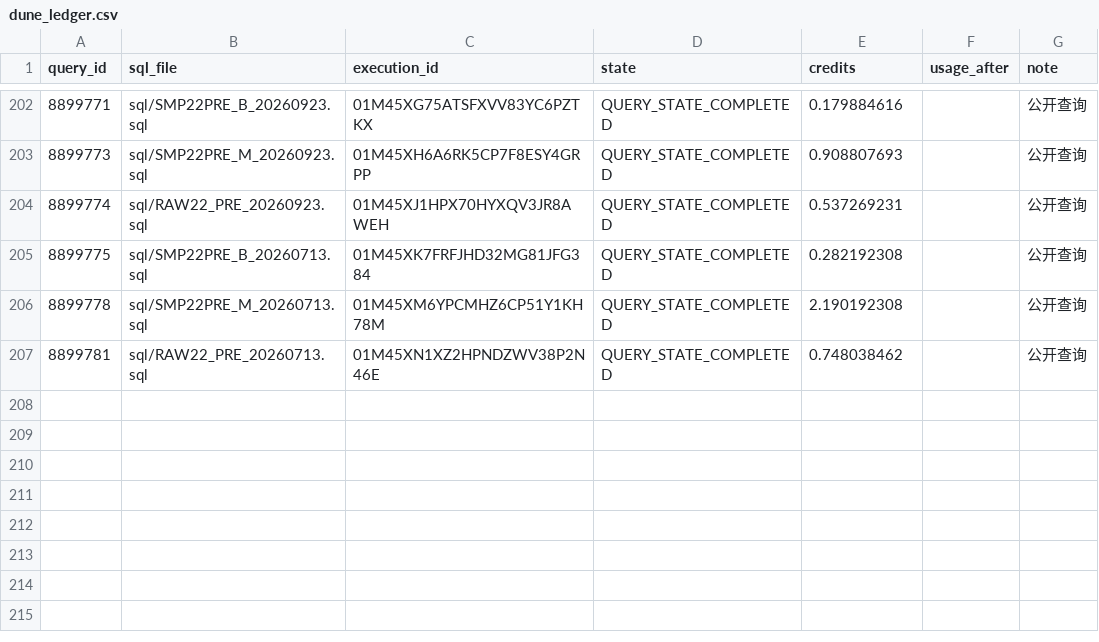
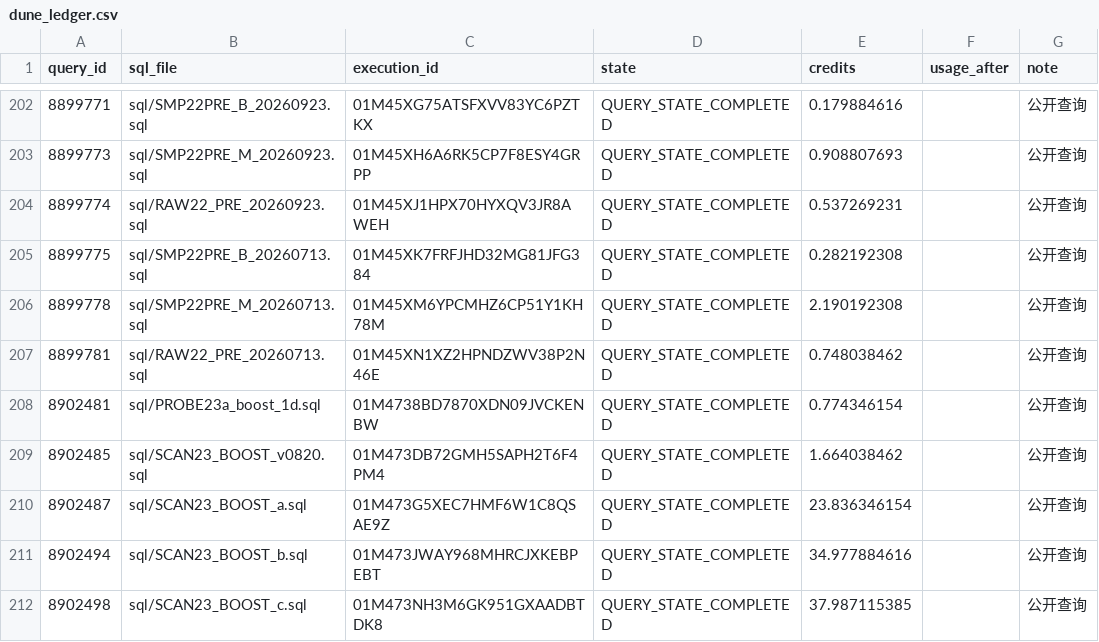
Before and after one commit to wypppp/crypto, a CSV file: RT/1_实验/pump毕业币_数据留存_DQ-35/runs/dune_ledger.csv, drawn as a sheet; only a part is shown, gaps mark what is left out; the diff names each change by its address in the sheet, - before the commit and + after, or states it on an @@ line.

```diff
--- a/RT/1_实验/pump毕业币_数据留存_DQ-35/runs/dune_ledger.csv
+++ b/RT/1_实验/pump毕业币_数据留存_DQ-35/runs/dune_ledger.csv
+row 208: 8902481 | sql/PROBE23a_boost_1d.sql | 01M4738BD7870XDN09JVCKENBW | QUERY_STATE_COMPLETED | 0.774346154 |  | 公开查询
+row 209: 8902485 | sql/SCAN23_BOOST_v0820.sql | 01M473DB72GMH5SAPH2T6F4PM4 | QUERY_STATE_COMPLETED | 1.664038462 |  | 公开查询
+row 210: 8902487 | sql/SCAN23_BOOST_a.sql | 01M473G5XEC7HMF6W1C8QSAE9Z | QUERY_STATE_COMPLETED | 23.836346154 |  | 公开查询
+row 211: 8902494 | sql/SCAN23_BOOST_b.sql | 01M473JWAY968MHRCJXKEBPEBT | QUERY_STATE_COMPLETED | 34.977884616 |  | 公开查询
+row 212: 8902498 | sql/SCAN23_BOOST_c.sql | 01M473NH3M6GK951GXAADBTDK8 | QUERY_STATE_COMPLETED | 37.987115385 |  | 公开查询
```
Also changed, not shown: RT/1_实验/pump币_晚期龙头基础比率_DQ-18/试验记录.csv, 53 other files.
